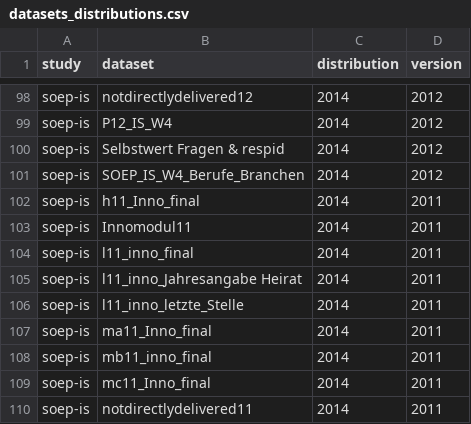
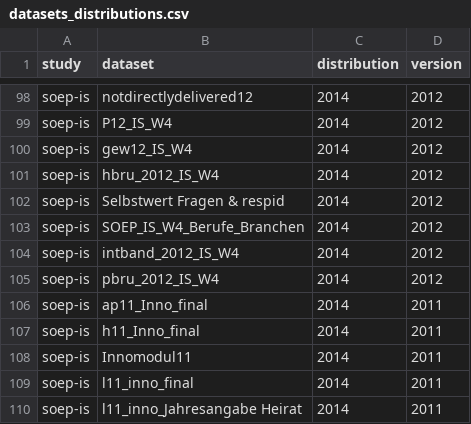
Before and after one commit to urahm/soep-is, a CSV file: metadata/datasets_distributions.csv, drawn as a sheet; only a part is shown, gaps mark what is left out; the shorter side is filled out with more unchanged rows; the diff covers the shown part only; the diff names each change by its address in the sheet, - before the commit and + after, or states it on an @@ line.

```diff
--- a/metadata/datasets_distributions.csv
+++ b/metadata/datasets_distributions.csv
+row 100: soep-is | gew12_IS_W4 | 2014 | 2012
+row 101: soep-is | hbru_2012_IS_W4 | 2014 | 2012
+row 104: soep-is | intband_2012_IS_W4 | 2014 | 2012
+row 105: soep-is | pbru_2012_IS_W4 | 2014 | 2012
+row 106: soep-is | ap11_Inno_final | 2014 | 2011
```
Also changed, not shown: 40 added rows elsewhere in this file, metadata/answers.csv, metadata/logical_datasets.csv, 7 other files.
